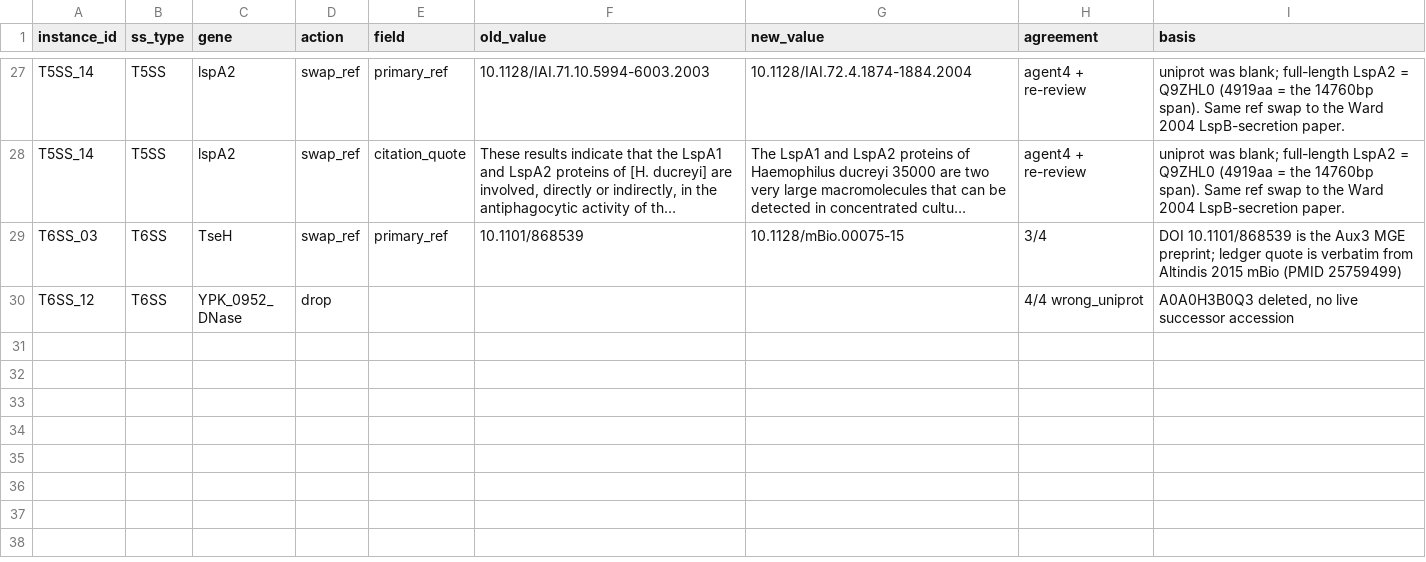
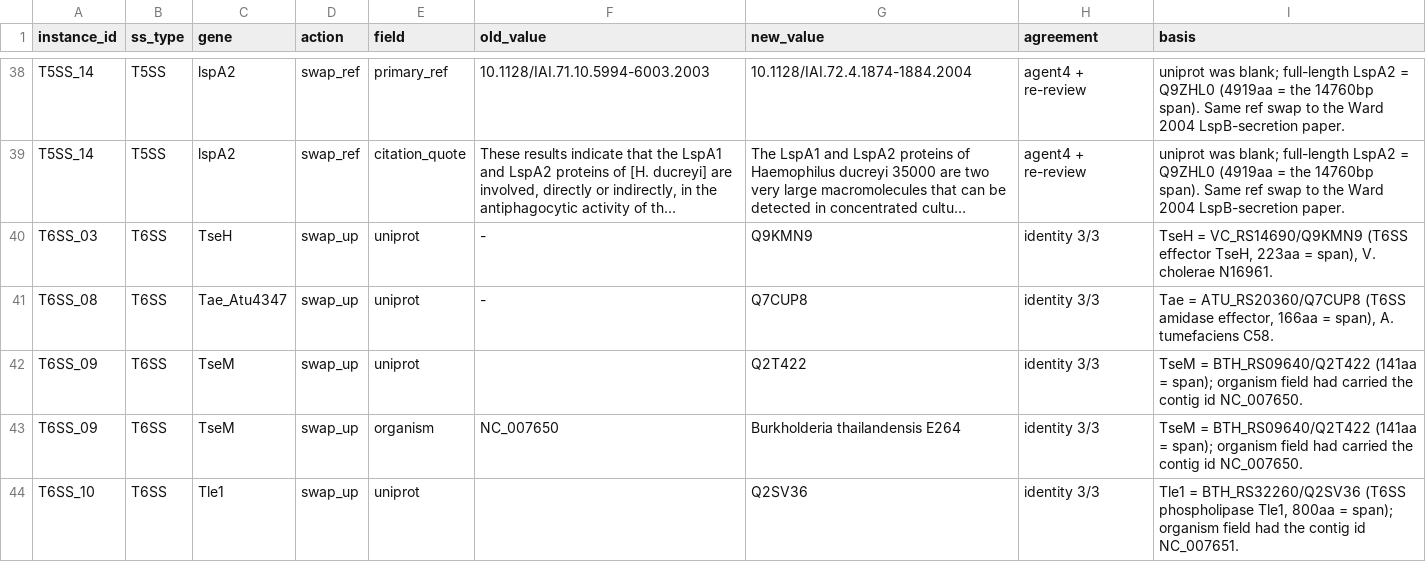
Before and after one commit to billerbeck-lab/ssign, a TSV file: validation_sweeps/benchmark/data/phase2/verification_phase_a/gold_review/corrections.tsv, drawn as a sheet; only a part is shown, gaps mark what is left out; the shorter side is filled out with more unchanged rows; long unchanged cells end in …; addresses are those after the commit; the diff covers the shown part only; the diff names each change by its address in the sheet, - before the commit and + after, or states it on an @@ line.

Commit message:
benchmark: apply sweep-1 identity outcome (14 accession adds, 7 reanchors)
Second-pass identity sweep (gold_review2/sweep1_identity, 3 agents/batch over
the 24 precompute-flagged rows) reconciled + deterministically re-validated.

- 14 accession ADDs: blank-accession rows where the gold locus IS the named
  gene (UniProt gene/protein name confirms it) and length matches the CDS span.
- 7 REANCHORS: T3SS rows whose effector_locus pointed to the WRONG gene
  (transposase/hydrolase/regulator), caught by agents via NCBI feature-table.
  Reanchored to the true effector locus (T3SS_16/27/28/29/30/31/32); lengths
  confirmed vs the gene-order index + UniProt. T3SS_31 was spuriously found=yes
  (its old locus, an IS3 transposase, sat 5 genes from EscF) -> now found=no.
- 1 organism fix (T6SS_13) + organism backfill on T6SS_09/10 (the field had
  carried the contig accession instead of the species name).
- 3 none_exists kept blank (T3SS_23, T6SS_21, T6SS_13 accession).

gold_list_final: 55 confirmed + 35 corrected = 90 (per-type counts unchanged).
Surfaces a systemic mis-anchoring in the build (scripts/63) -> NOTES flags a
full locus-identity audit as an open decision before finalizing.

```diff
--- a/validation_sweeps/benchmark/data/phase2/verification_phase_a/gold_review/corrections.tsv
+++ b/validation_sweeps/benchmark/data/phase2/verification_phase_a/gold_review/corrections.tsv
-D40 (action): swap_ref
+D40 (action): swap_up
-E40 (field): primary_ref
+E40 (field): uniprot
-F40 (old_value): 10.1101/868539
+F40 (old_value): -
-G40 (new_value): 10.1128/mBio.00075-15
+G40 (new_value): Q9KMN9
-H40 (agreement): 3/4
+H40 (agreement): identity 3/3
-I40 (basis): DOI 10.1101/868539 is the Aux3 MGE preprint; ledger quote is verbatim from Altindis 2015 mBio (PMID 25759499)
+I40 (basis): TseH = VC_RS14690/Q9KMN9 (T6SS effector TseH, 223aa = span), V. cholerae N16961.
+row 41: T6SS_08 | T6SS | Tae_Atu4347 | swap_up | uniprot | - | Q7CUP8 | identity 3/3 | Tae = ATU_RS20360/Q7CUP8 (T6SS amidase effector, 166aa = span), A. tumefaciens C58.
+row 42: T6SS_09 | T6SS | TseM | swap_up | uniprot |  | Q2T422 | identity 3/3 | TseM = BTH_RS09640/Q2T422 (141aa = span); organism field had carried the contig id NC_007650.
+row 43: T6SS_09 | T6SS | TseM | swap_up | organism | NC_007650 | Burkholderia thailandensis E264 | identity 3/3 | TseM = BTH_RS09640/Q2T422 (141aa = span); organism field had carried the contig id NC_007650.
+row 44: T6SS_10 | T6SS | Tle1 | swap_up | uniprot |  | Q2SV36 | identity 3/3 | Tle1 = BTH_RS32260/Q2SV36 (T6SS phospholipase Tle1, 800aa = span); organism field had the contig id NC_007651.
```
Also changed, not shown: 15 added rows and 26 edited cells elsewhere in this file, validation_sweeps/benchmark/data/phase2/verification_phase_a/gold_list_final.tsv, 15 other files.
